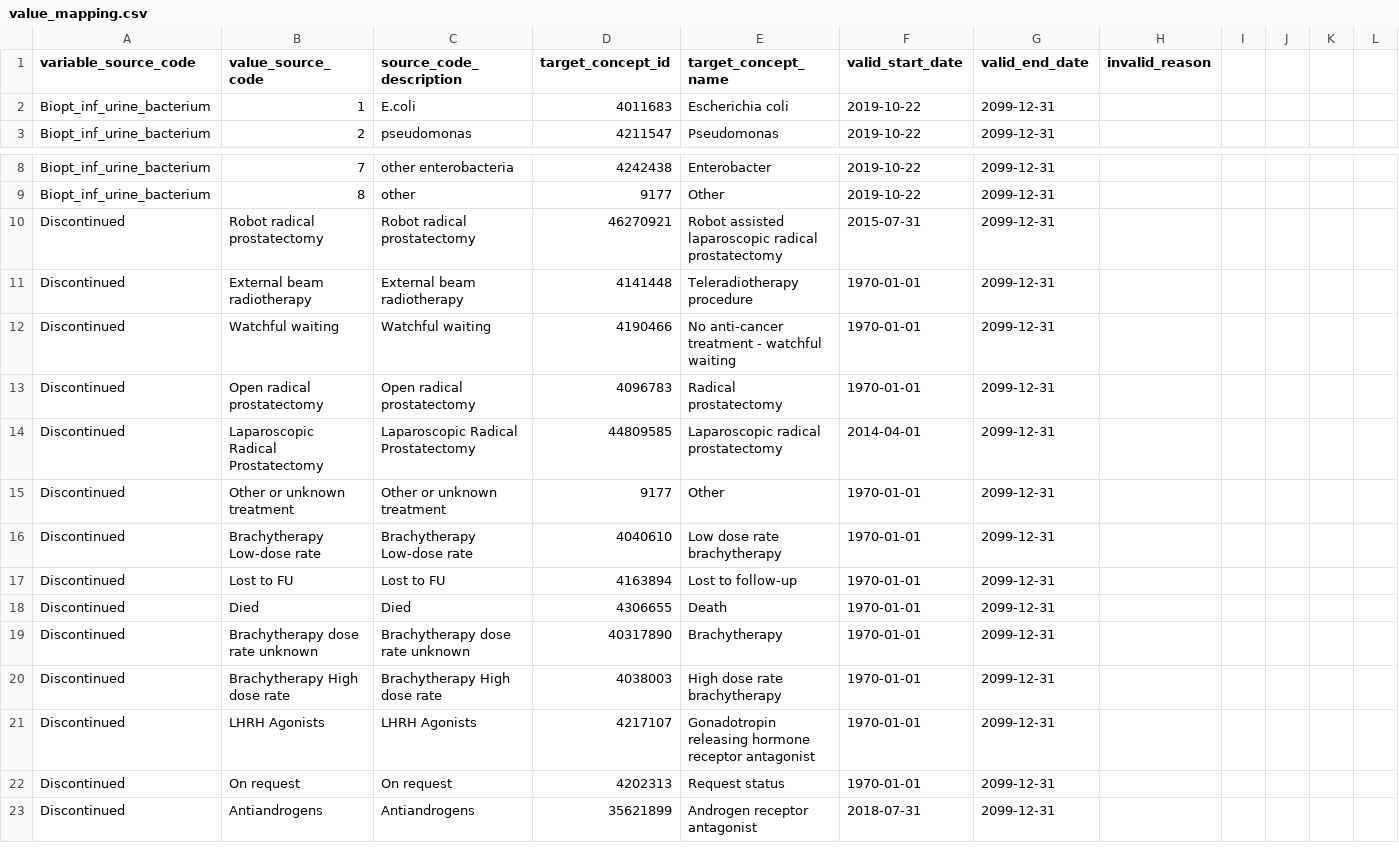
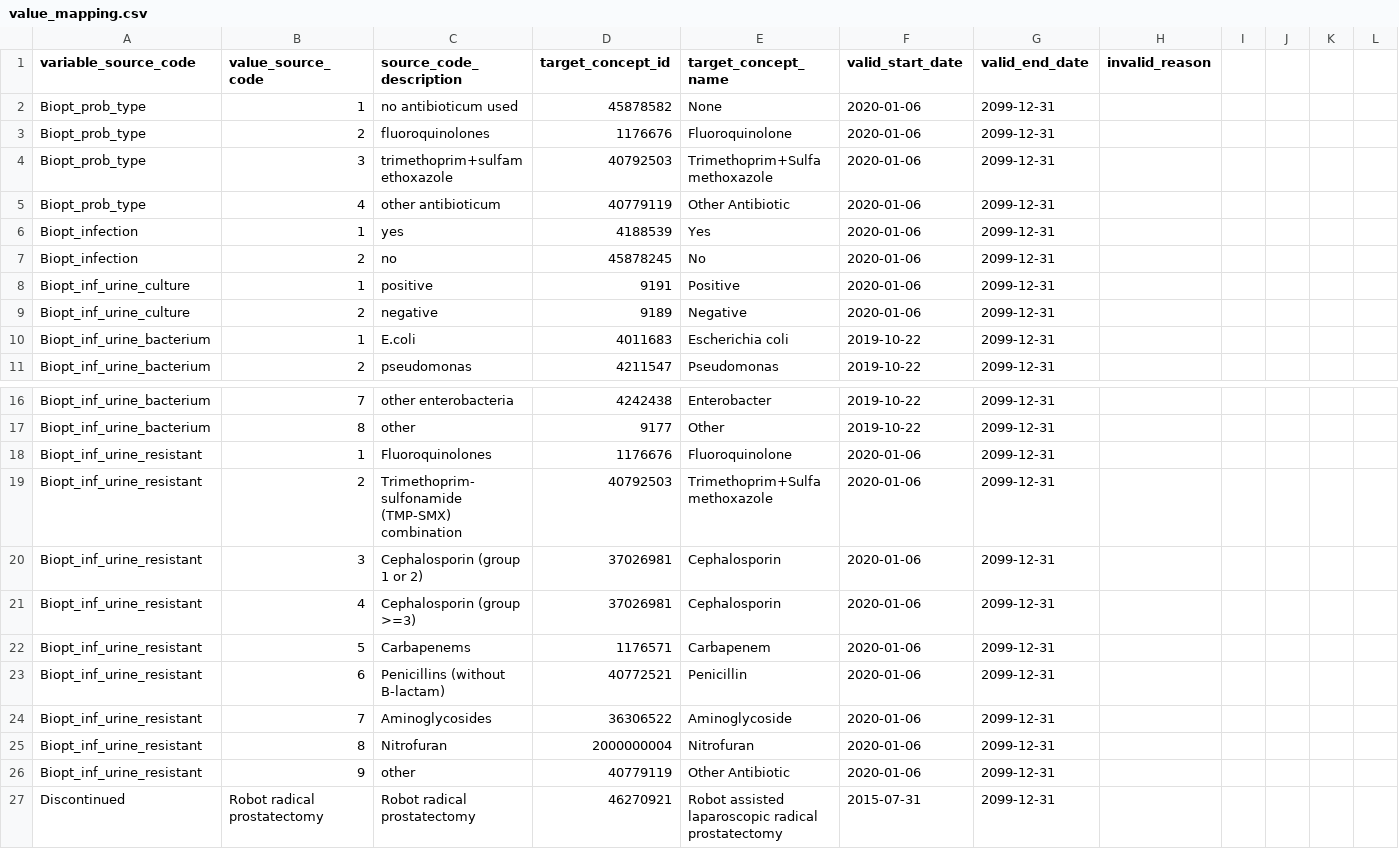
Before and after one commit to thehyve/ohdsi-etl-prias, a CSV file: resources/mapping_tables/value_mapping.csv, drawn as a sheet; only a part is shown, gaps mark what is left out; the shorter side is filled out with more unchanged rows; the diff names each change by its address in the sheet, - before the commit and + after, or states it on an @@ line.

```diff
--- a/resources/mapping_tables/value_mapping.csv
+++ b/resources/mapping_tables/value_mapping.csv
+row 2: Biopt_prob_type | 1 | no antibioticum used | 45878582 | None | 2020-01-06 | 2099-12-31
+row 3: Biopt_prob_type | 2 | fluoroquinolones | 1176676 | Fluoroquinolone | 2020-01-06 | 2099-12-31
+row 4: Biopt_prob_type | 3 | trimethoprim+sulfamethoxazole | 40792503 | Trimethoprim+Sulfamethoxazole | 2020-01-06 | 2099-12-31
+row 5: Biopt_prob_type | 4 | other antibioticum | 40779119 | Other Antibiotic | 2020-01-06 | 2099-12-31
+row 6: Biopt_infection | 1 | yes | 4188539 | Yes | 2020-01-06 | 2099-12-31
+row 7: Biopt_infection | 2 | no | 45878245 | No | 2020-01-06 | 2099-12-31
+row 8: Biopt_inf_urine_culture | 1 | positive | 9191 | Positive | 2020-01-06 | 2099-12-31
+row 9: Biopt_inf_urine_culture | 2 | negative | 9189 | Negative | 2020-01-06 | 2099-12-31
+row 18: Biopt_inf_urine_resistant | 1 | Fluoroquinolones | 1176676 | Fluoroquinolone | 2020-01-06 | 2099-12-31
+row 19: Biopt_inf_urine_resistant | 2 | Trimethoprim-sulfonamide (TMP-SMX) combination | 40792503 | Trimethoprim+Sulfamethoxazole | 2020-01-06 | 2099-12-31
+row 20: Biopt_inf_urine_resistant | 3 | Cephalosporin (group 1 or 2) | 37026981 | Cephalosporin | 2020-01-06 | 2099-12-31
+row 21: Biopt_inf_urine_resistant | 4 | Cephalosporin (group >=3) | 37026981 | Cephalosporin | 2020-01-06 | 2099-12-31
+row 22: Biopt_inf_urine_resistant | 5 | Carbapenems | 1176571 | Carbapenem | 2020-01-06 | 2099-12-31
+row 23: Biopt_inf_urine_resistant | 6 | Penicillins (without B-lactam) | 40772521 | Penicillin | 2020-01-06 | 2099-12-31
+row 24: Biopt_inf_urine_resistant | 7 | Aminoglycosides | 36306522 | Aminoglycoside | 2020-01-06 | 2099-12-31
+row 25: Biopt_inf_urine_resistant | 8 | Nitrofuran | 2000000004 | Nitrofuran | 2020-01-06 | 2099-12-31
+row 26: Biopt_inf_urine_resistant | 9 | other | 40779119 | Other Antibiotic | 2020-01-06 | 2099-12-31
```
Also changed, not shown: resources/mapping_tables/unit_mapping.csv, resources/mapping_tables/variable_mapping.csv, 3 other files.
